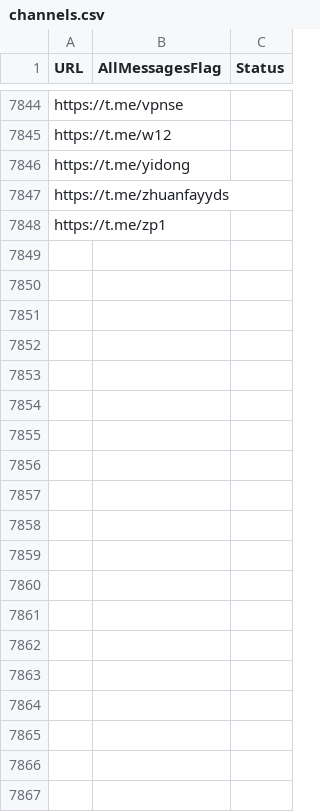
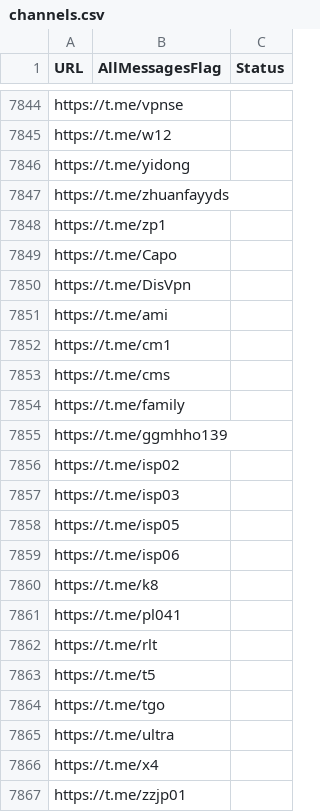
Before and after one commit to RaminTabriz/V2rayCollector, a CSV file: channels.csv, drawn as a sheet; only a part is shown, gaps mark what is left out.

```diff
--- a/channels.csv
+++ b/channels.csv
@@ -7848 +7848,20 @@ https://t.me/zhuanfayyds
 https://t.me/zp1
+https://t.me/Capo
+https://t.me/DisVpn
+https://t.me/ami
+https://t.me/cm1
+https://t.me/cms
+https://t.me/family
+https://t.me/ggmhho139
+https://t.me/isp02
+https://t.me/isp03
+https://t.me/isp05
+https://t.me/isp06
+https://t.me/k8
+https://t.me/pl041
+https://t.me/rlt
+https://t.me/t5
+https://t.me/tgo
+https://t.me/ultra
+https://t.me/x4
+https://t.me/zzjp01
```
Also changed, not shown: stats/history.csv, 2 other files.
